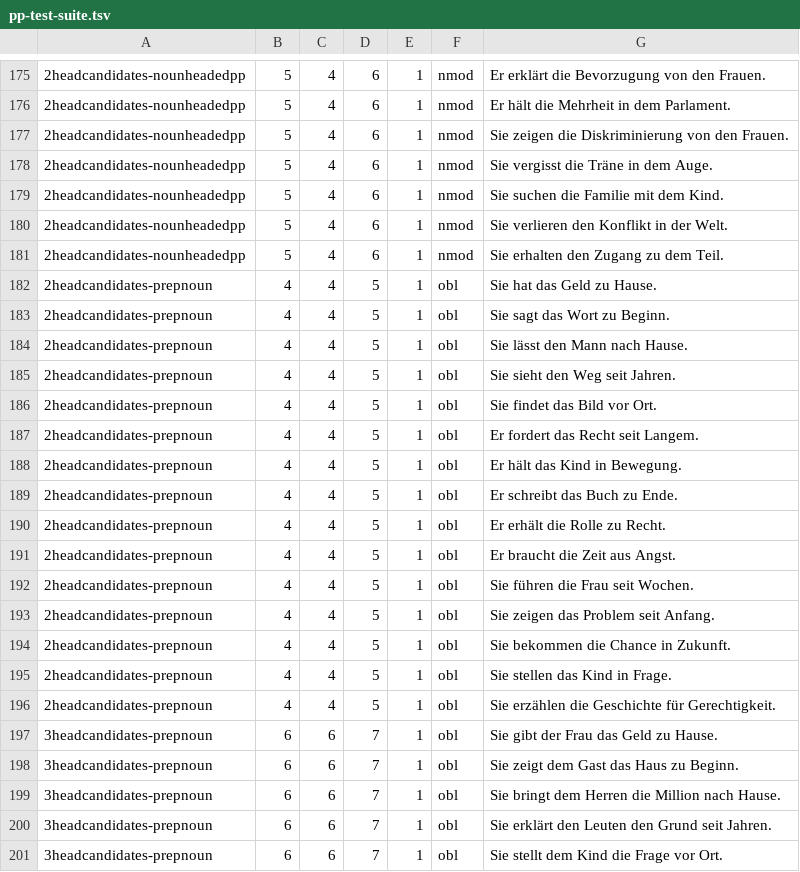
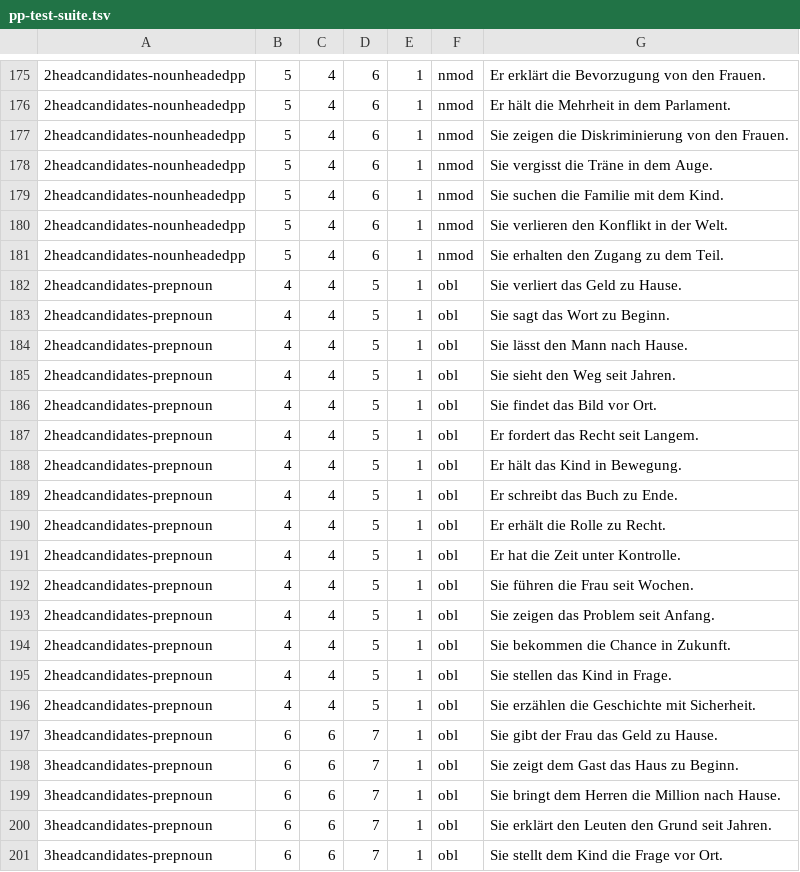
Before and after one commit to DiveFish/PPATS, a TSV file: material/pp-test-suite.tsv, drawn as a sheet; only a part is shown, gaps mark what is left out; the diff covers the shown part only; the diff names each change by its address in the sheet, - before the commit and + after, or states it on an @@ line.

```diff
--- a/material/pp-test-suite.tsv
+++ b/material/pp-test-suite.tsv
-G182: Sie hat das Geld zu Hause.
+G182: Sie verliert das Geld zu Hause.
-G191: Er braucht die Zeit aus Angst.
+G191: Er hat die Zeit unter Kontrolle.
-G196: Sie erzählen die Geschichte für Gerechtigkeit.
+G196: Sie erzählen die Geschichte mit Sicherheit.
```
Also changed, not shown: 16 added rows and 5 edited cells elsewhere in this file, material/word-and-phrase-frequencies.tsv.
